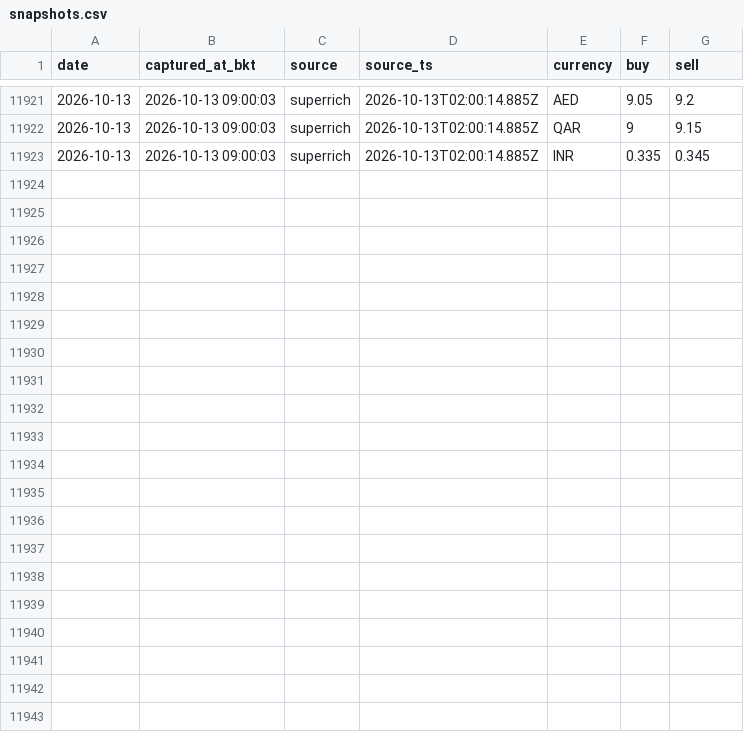
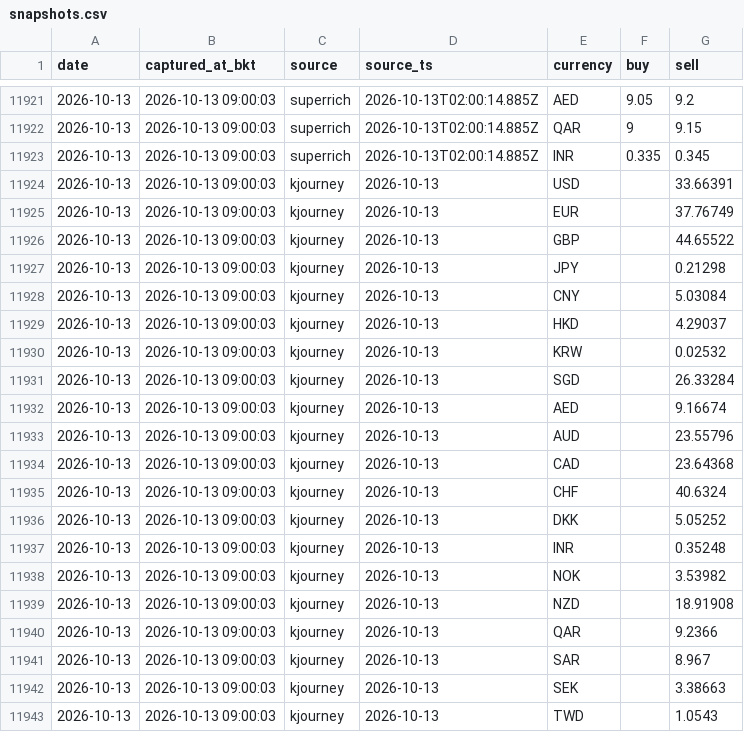
Before and after one commit to vsupakatitham-cloud/fx-dashboard, a CSV file: data/snapshots.csv, drawn as a sheet; only a part is shown, gaps mark what is left out; the diff names each change by its address in the sheet, - before the commit and + after, or states it on an @@ line.

Commit message:
data: update FX snapshots 2026-10-13

```diff
--- a/data/snapshots.csv
+++ b/data/snapshots.csv
+row 11924: 2026-10-13 | 2026-10-13 09:00:03 | kjourney | 2026-10-13 | USD |  | 33.66391
+row 11925: 2026-10-13 | 2026-10-13 09:00:03 | kjourney | 2026-10-13 | EUR |  | 37.76749
+row 11926: 2026-10-13 | 2026-10-13 09:00:03 | kjourney | 2026-10-13 | GBP |  | 44.65522
+row 11927: 2026-10-13 | 2026-10-13 09:00:03 | kjourney | 2026-10-13 | JPY |  | 0.21298
+row 11928: 2026-10-13 | 2026-10-13 09:00:03 | kjourney | 2026-10-13 | CNY |  | 5.03084
+row 11929: 2026-10-13 | 2026-10-13 09:00:03 | kjourney | 2026-10-13 | HKD |  | 4.29037
+row 11930: 2026-10-13 | 2026-10-13 09:00:03 | kjourney | 2026-10-13 | KRW |  | 0.02532
+row 11931: 2026-10-13 | 2026-10-13 09:00:03 | kjourney | 2026-10-13 | SGD |  | 26.33284
+row 11932: 2026-10-13 | 2026-10-13 09:00:03 | kjourney | 2026-10-13 | AED |  | 9.16674
+row 11933: 2026-10-13 | 2026-10-13 09:00:03 | kjourney | 2026-10-13 | AUD |  | 23.55796
+row 11934: 2026-10-13 | 2026-10-13 09:00:03 | kjourney | 2026-10-13 | CAD |  | 23.64368
+row 11935: 2026-10-13 | 2026-10-13 09:00:03 | kjourney | 2026-10-13 | CHF |  | 40.6324
+row 11936: 2026-10-13 | 2026-10-13 09:00:03 | kjourney | 2026-10-13 | DKK |  | 5.05252
+row 11937: 2026-10-13 | 2026-10-13 09:00:03 | kjourney | 2026-10-13 | INR |  | 0.35248
+row 11938: 2026-10-13 | 2026-10-13 09:00:03 | kjourney | 2026-10-13 | NOK |  | 3.53982
+row 11939: 2026-10-13 | 2026-10-13 09:00:03 | kjourney | 2026-10-13 | NZD |  | 18.91908
+row 11940: 2026-10-13 | 2026-10-13 09:00:03 | kjourney | 2026-10-13 | QAR |  | 9.2366
+row 11941: 2026-10-13 | 2026-10-13 09:00:03 | kjourney | 2026-10-13 | SAR |  | 8.967
+row 11942: 2026-10-13 | 2026-10-13 09:00:03 | kjourney | 2026-10-13 | SEK |  | 3.38663
+row 11943: 2026-10-13 | 2026-10-13 09:00:03 | kjourney | 2026-10-13 | TWD |  | 1.0543
```
Also changed, not shown: 3 other files.
